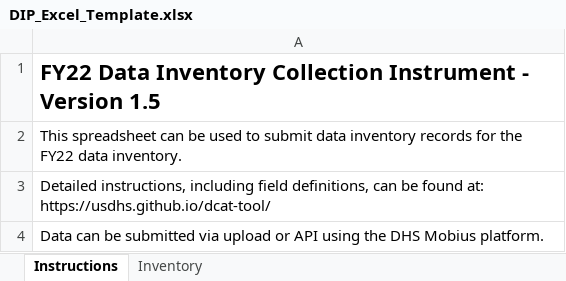
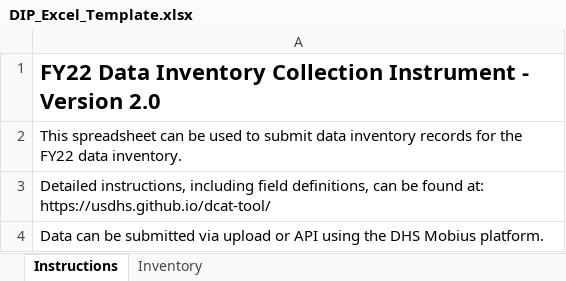
Before and after one commit to usdhs/dcat-tool, an Excel workbook: dist/DIP_Excel_Template.xlsx, sheet Instructions, drawn as a sheet; values as stored, in another font and other column widths than the file's, no borders; the diff names each change by its address in the sheet, - before the commit and + after, or states it on an @@ line.

```diff
--- a/dist/DIP_Excel_Template.xlsx (sheet Instructions)
+++ b/dist/DIP_Excel_Template.xlsx (sheet Instructions)
-A1: …- Version 1.5
+A1: …- Version 2.0
```
Also changed, not shown: sheet Inventory, 2 other files.
